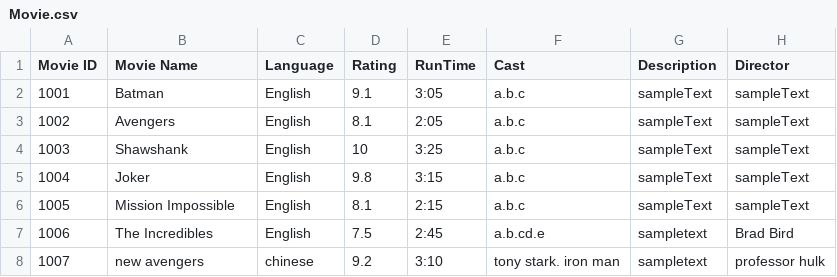
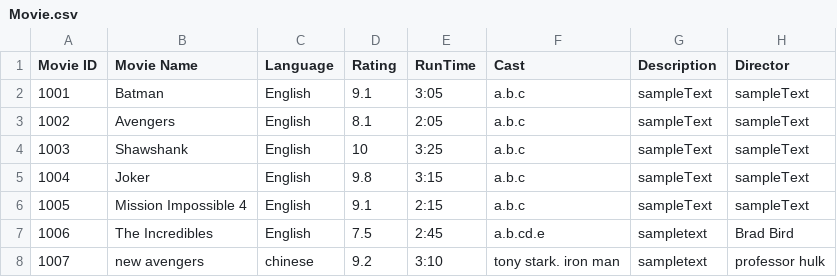
Before and after one commit to NumairFazili/Moblima, a CSV file: src/Data/Movie.csv, drawn as a sheet.

```diff
--- a/src/Data/Movie.csv
+++ b/src/Data/Movie.csv
@@ -5,3 +5,3 @@ Movie ID,Movie Name,Language,Rating,RunTime,Cast,Description,Director
 1004,Joker,English,9.8,3:15,a.b.c,sampleText,sampleText
-1005,Mission Impossible,English,8.1,2:15,a.b.c,sampleText,sampleText
+1005,Mission Impossible 4,English,9.1,2:15,a.b.c,sampleText,sampleText
 1006,The Incredibles,English,7.5,2:45,a.b.cd.e,sampletext,Brad Bird
```
Also changed, not shown: src/Data/Cinema.csv, 2 other files.
